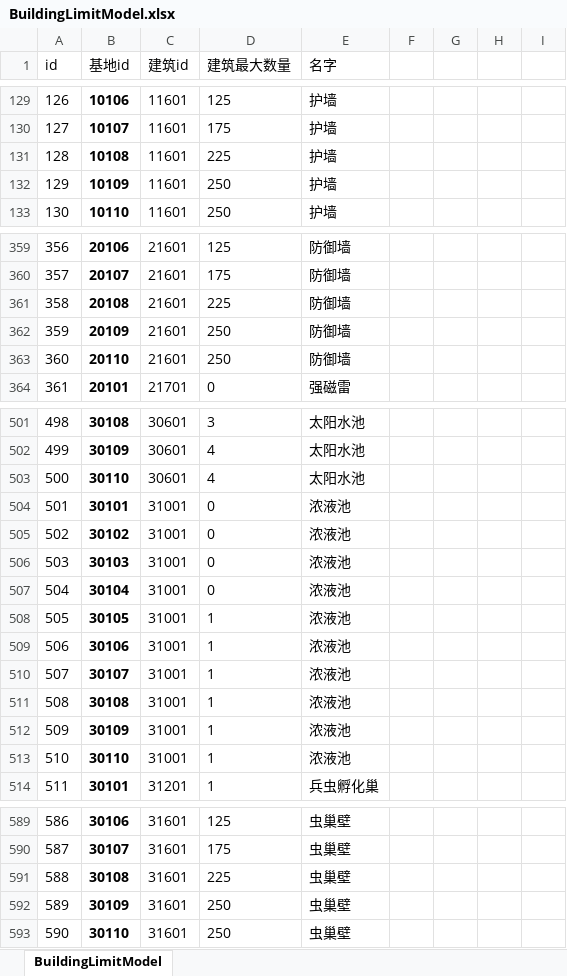
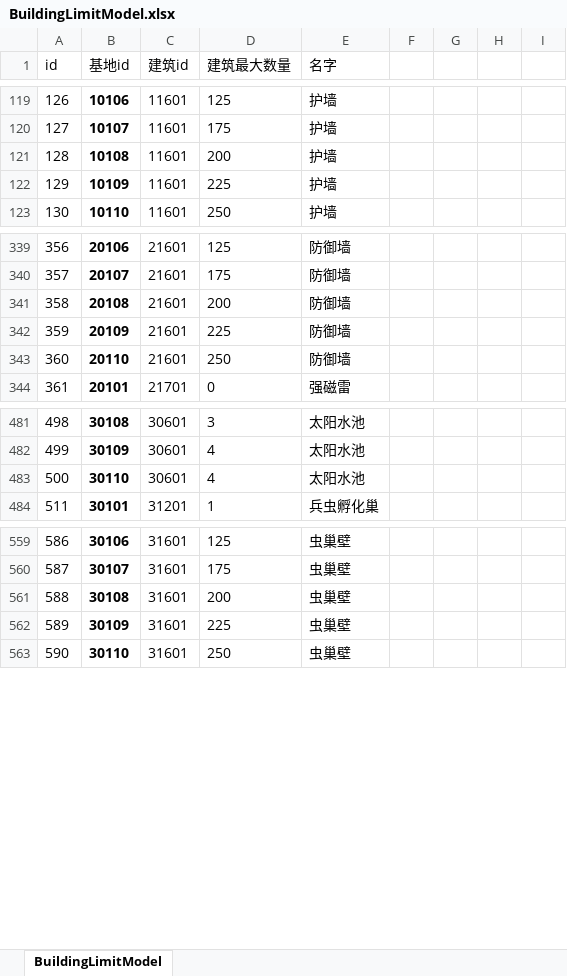
Before and after one commit to yutuer/javatools, an Excel workbook: src/main/resources/excels/BuildingLimitModel.xlsx, sheet BuildingLimitModel, drawn as a sheet; only a part is shown, gaps mark what is left out; values as stored, in another font and other column widths than the file's, no borders; conditional formats and table styles not drawn; removed rows and columns are numbered as before the commit, all else as after; the diff covers the shown part only; the diff names each change by its address in the sheet, - before the commit and + after, or states it on an @@ line.

```diff
--- a/src/main/resources/excels/BuildingLimitModel.xlsx (sheet BuildingLimitModel)
+++ b/src/main/resources/excels/BuildingLimitModel.xlsx (sheet BuildingLimitModel)
-D121 (建筑最大数量): 225
+D121 (建筑最大数量): 200
-D122 (建筑最大数量): 250
+D122 (建筑最大数量): 225
-D341 (建筑最大数量): 225
+D341 (建筑最大数量): 200
-D342 (建筑最大数量): 250
+D342 (建筑最大数量): 225
-row 504: 501 | 30101 | 31001 | 0 | 浓液池
-row 505: 502 | 30102 | 31001 | 0 | 浓液池
-row 506: 503 | 30103 | 31001 | 0 | 浓液池
-row 507: 504 | 30104 | 31001 | 0 | 浓液池
-row 508: 505 | 30105 | 31001 | 1 | 浓液池
-row 509: 506 | 30106 | 31001 | 1 | 浓液池
-row 510: 507 | 30107 | 31001 | 1 | 浓液池
-row 511: 508 | 30108 | 31001 | 1 | 浓液池
-row 512: 509 | 30109 | 31001 | 1 | 浓液池
-row 513: 510 | 30110 | 31001 | 1 | 浓液池
-D561 (建筑最大数量): 225
+D561 (建筑最大数量): 200
-D562 (建筑最大数量): 250
+D562 (建筑最大数量): 225
```
Also changed, not shown: 20 removed rows and row numbers in column A elsewhere in this sheet, src/main/resources/excels/EntityModel.xlsx, src/main/resources/excels/ShopModel.xlsx, 8 other files.
